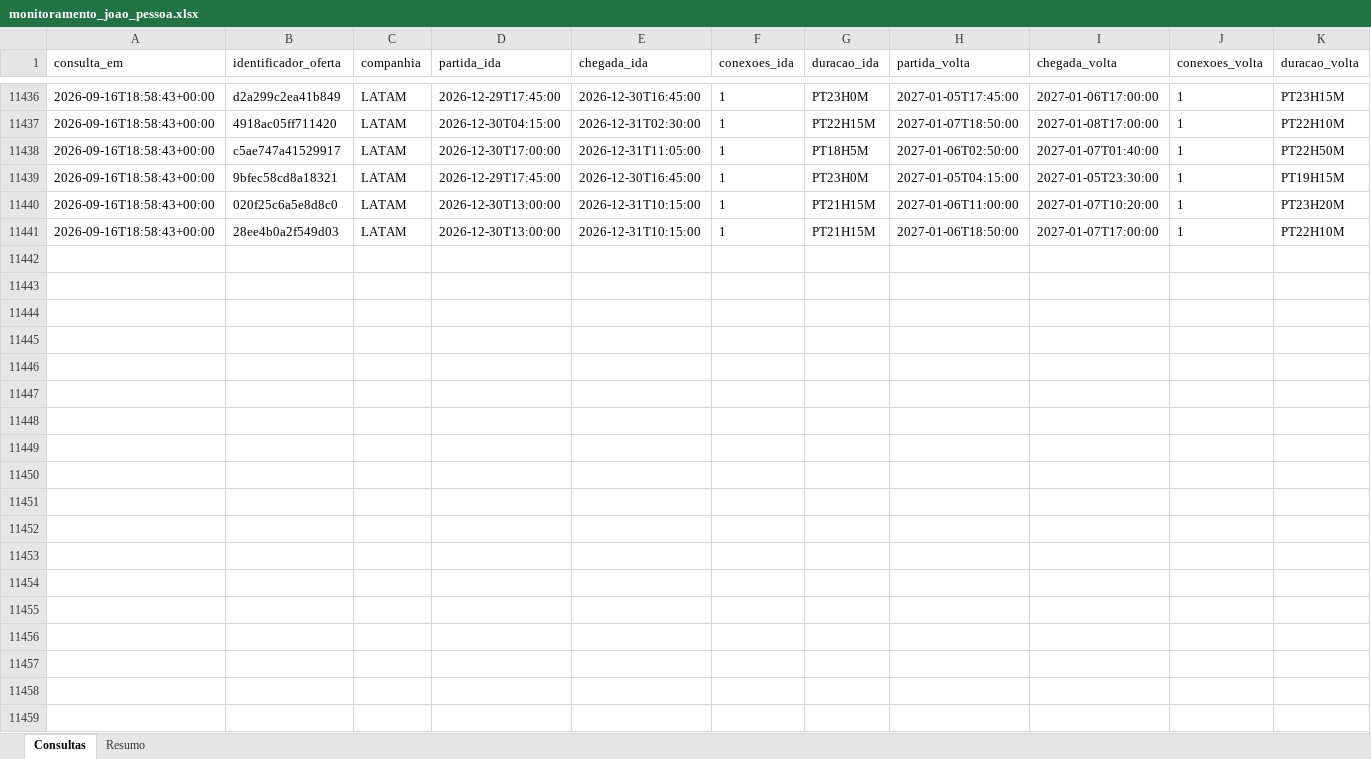
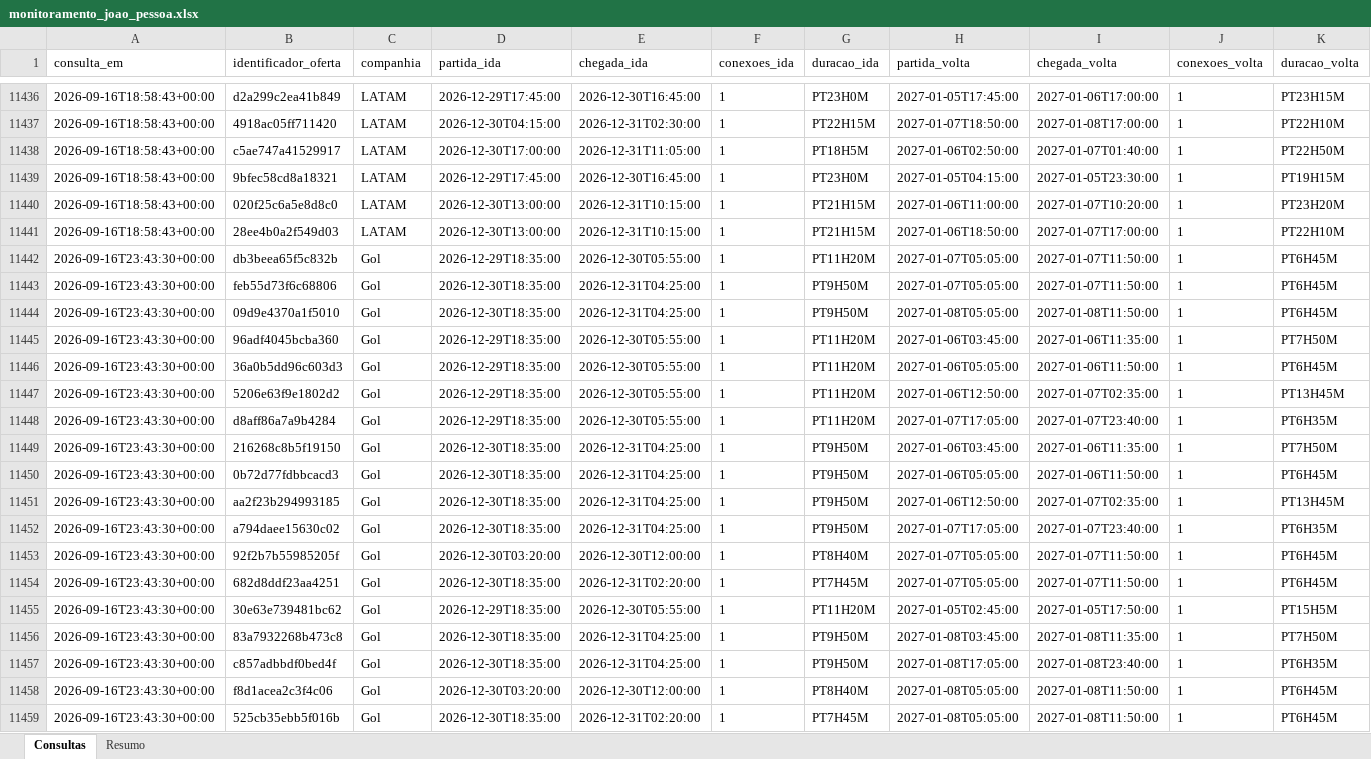
Before and after one commit to asouzaa/monitora-voos, an Excel workbook: docs/monitoramento_joao_pessoa.xlsx, sheet Consultas, drawn as a sheet; only a part is shown, gaps mark what is left out; values as stored, in another font and other column widths than the file's, no borders; rows hold the shown columns only; the diff covers the shown part only; the diff names each change by its address in the sheet, - before the commit and + after, or states it on an @@ line.

```diff
--- a/docs/monitoramento_joao_pessoa.xlsx (sheet Consultas)
+++ b/docs/monitoramento_joao_pessoa.xlsx (sheet Consultas)
+row 11442: 2026-09-16T23:43:30+00:00 | db3beea65f5c832b | Gol | 2026-12-29T18:35:00 | 2026-12-30T05:55:00 | 1 | PT11H20M | 2027-01-07T05:05:00 | 2027-01-07T11:50:00 | 1 | PT6H45M
+row 11443: 2026-09-16T23:43:30+00:00 | feb55d73f6c68806 | Gol | 2026-12-30T18:35:00 | 2026-12-31T04:25:00 | 1 | PT9H50M | 2027-01-07T05:05:00 | 2027-01-07T11:50:00 | 1 | PT6H45M
+row 11444: 2026-09-16T23:43:30+00:00 | 09d9e4370a1f5010 | Gol | 2026-12-30T18:35:00 | 2026-12-31T04:25:00 | 1 | PT9H50M | 2027-01-08T05:05:00 | 2027-01-08T11:50:00 | 1 | PT6H45M
+row 11445: 2026-09-16T23:43:30+00:00 | 96adf4045bcba360 | Gol | 2026-12-29T18:35:00 | 2026-12-30T05:55:00 | 1 | PT11H20M | 2027-01-06T03:45:00 | 2027-01-06T11:35:00 | 1 | PT7H50M
+row 11446: 2026-09-16T23:43:30+00:00 | 36a0b5dd96c603d3 | Gol | 2026-12-29T18:35:00 | 2026-12-30T05:55:00 | 1 | PT11H20M | 2027-01-06T05:05:00 | 2027-01-06T11:50:00 | 1 | PT6H45M
+row 11447: 2026-09-16T23:43:30+00:00 | 5206e63f9e1802d2 | Gol | 2026-12-29T18:35:00 | 2026-12-30T05:55:00 | 1 | PT11H20M | 2027-01-06T12:50:00 | 2027-01-07T02:35:00 | 1 | PT13H45M
+row 11448: 2026-09-16T23:43:30+00:00 | d8aff86a7a9b4284 | Gol | 2026-12-29T18:35:00 | 2026-12-30T05:55:00 | 1 | PT11H20M | 2027-01-07T17:05:00 | 2027-01-07T23:40:00 | 1 | PT6H35M
+row 11449: 2026-09-16T23:43:30+00:00 | 216268c8b5f19150 | Gol | 2026-12-30T18:35:00 | 2026-12-31T04:25:00 | 1 | PT9H50M | 2027-01-06T03:45:00 | 2027-01-06T11:35:00 | 1 | PT7H50M
+row 11450: 2026-09-16T23:43:30+00:00 | 0b72d77fdbbcacd3 | Gol | 2026-12-30T18:35:00 | 2026-12-31T04:25:00 | 1 | PT9H50M | 2027-01-06T05:05:00 | 2027-01-06T11:50:00 | 1 | PT6H45M
+row 11451: 2026-09-16T23:43:30+00:00 | aa2f23b294993185 | Gol | 2026-12-30T18:35:00 | 2026-12-31T04:25:00 | 1 | PT9H50M | 2027-01-06T12:50:00 | 2027-01-07T02:35:00 | 1 | PT13H45M
+row 11452: 2026-09-16T23:43:30+00:00 | a794daee15630c02 | Gol | 2026-12-30T18:35:00 | 2026-12-31T04:25:00 | 1 | PT9H50M | 2027-01-07T17:05:00 | 2027-01-07T23:40:00 | 1 | PT6H35M
+row 11453: 2026-09-16T23:43:30+00:00 | 92f2b7b55985205f | Gol | 2026-12-30T03:20:00 | 2026-12-30T12:00:00 | 1 | PT8H40M | 2027-01-07T05:05:00 | 2027-01-07T11:50:00 | 1 | PT6H45M
+row 11454: 2026-09-16T23:43:30+00:00 | 682d8ddf23aa4251 | Gol | 2026-12-30T18:35:00 | 2026-12-31T02:20:00 | 1 | PT7H45M | 2027-01-07T05:05:00 | 2027-01-07T11:50:00 | 1 | PT6H45M
+row 11455: 2026-09-16T23:43:30+00:00 | 30e63e739481bc62 | Gol | 2026-12-29T18:35:00 | 2026-12-30T05:55:00 | 1 | PT11H20M | 2027-01-05T02:45:00 | 2027-01-05T17:50:00 | 1 | PT15H5M
+row 11456: 2026-09-16T23:43:30+00:00 | 83a7932268b473c8 | Gol | 2026-12-30T18:35:00 | 2026-12-31T04:25:00 | 1 | PT9H50M | 2027-01-08T03:45:00 | 2027-01-08T11:35:00 | 1 | PT7H50M
+row 11457: 2026-09-16T23:43:30+00:00 | c857adbbdf0bed4f | Gol | 2026-12-30T18:35:00 | 2026-12-31T04:25:00 | 1 | PT9H50M | 2027-01-08T17:05:00 | 2027-01-08T23:40:00 | 1 | PT6H35M
+row 11458: 2026-09-16T23:43:30+00:00 | f8d1acea2c3f4c06 | Gol | 2026-12-30T03:20:00 | 2026-12-30T12:00:00 | 1 | PT8H40M | 2027-01-08T05:05:00 | 2027-01-08T11:50:00 | 1 | PT6H45M
+row 11459: 2026-09-16T23:43:30+00:00 | 525cb35ebb5f016b | Gol | 2026-12-30T18:35:00 | 2026-12-31T02:20:00 | 1 | PT7H45M | 2027-01-08T05:05:00 | 2027-01-08T11:50:00 | 1 | PT6H45M
```
Also changed, not shown: 102 added rows elsewhere in this sheet, sheet Resumo, docs/monitoramento_fortaleza.xlsx, docs/monitoramento_maceio.xlsx, 9 other files.
